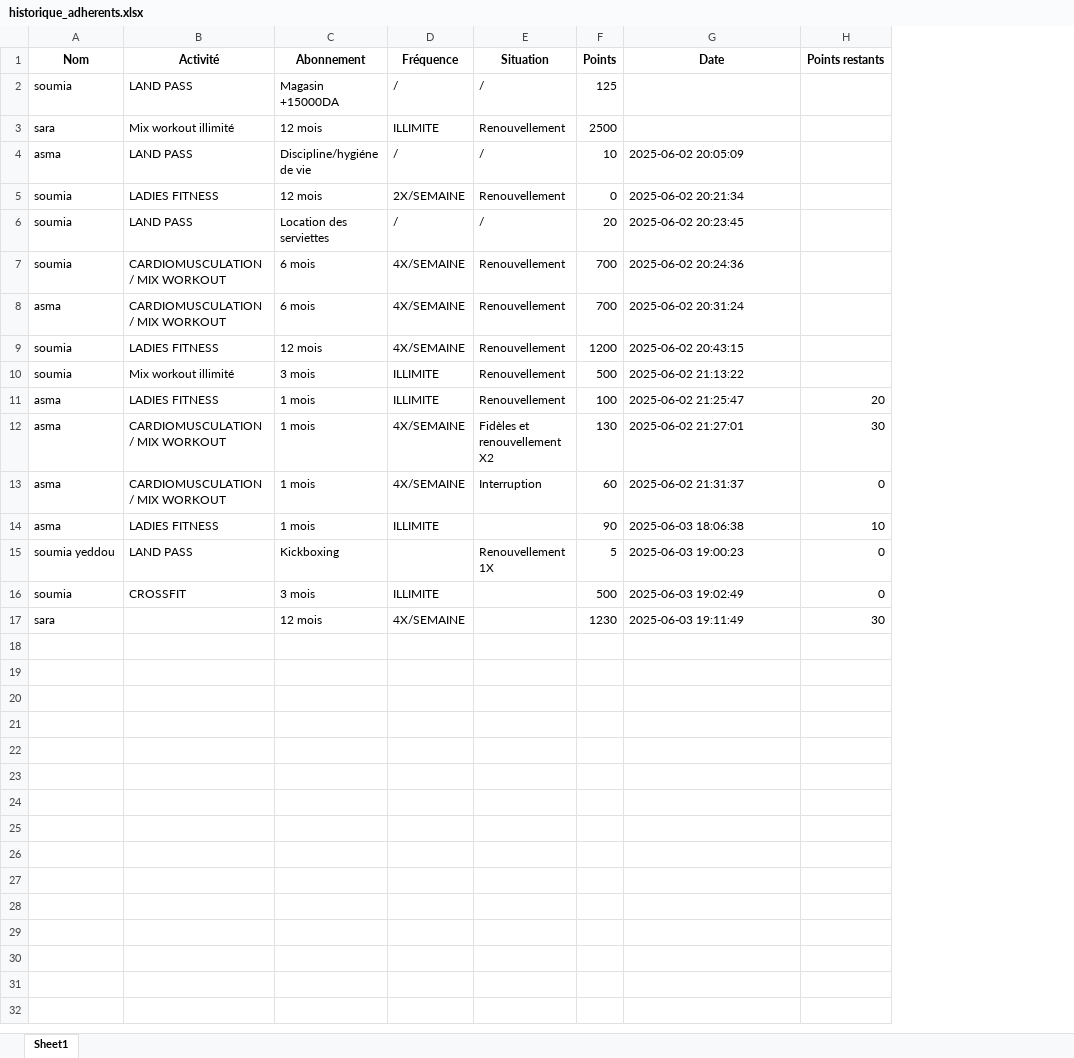
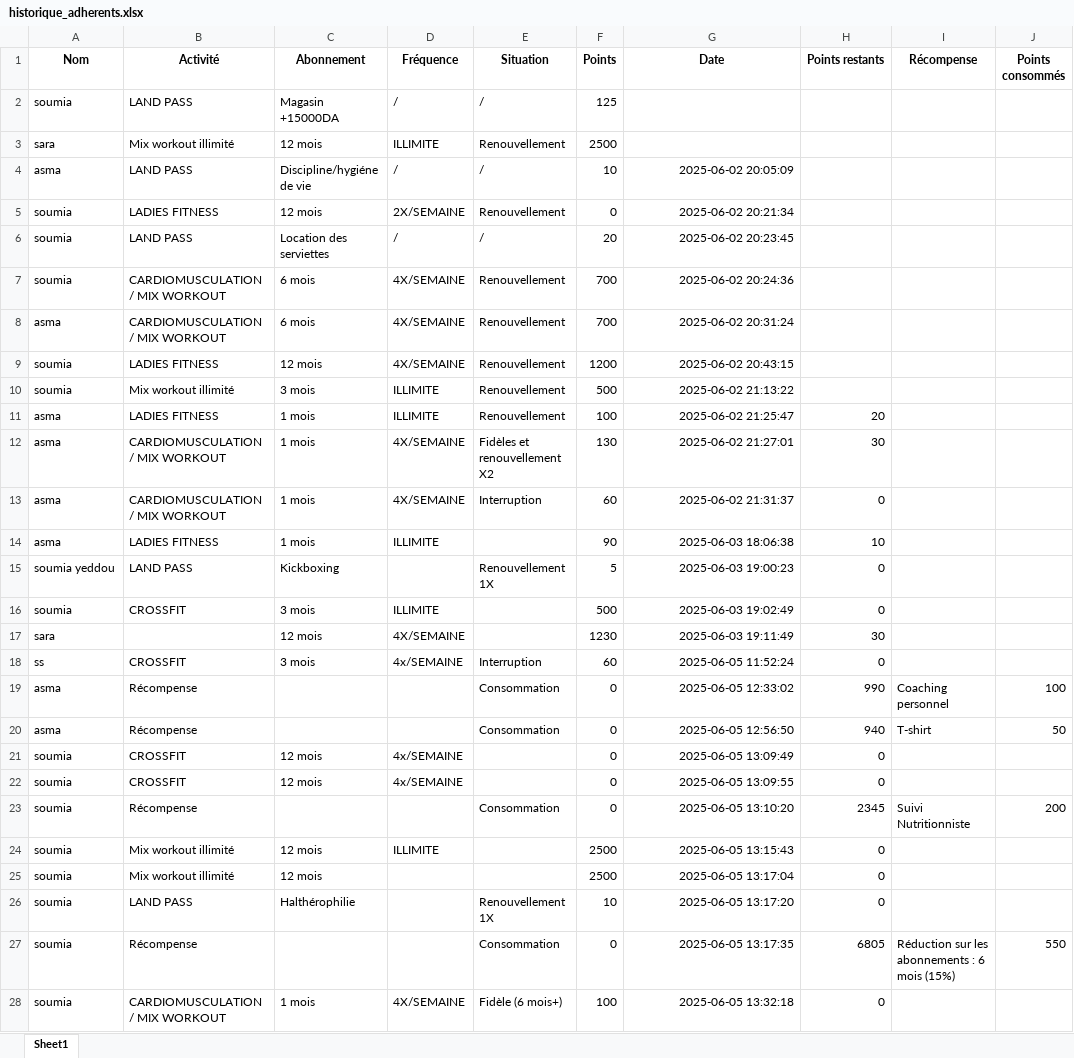
Before and after one commit to chehaz/FITCOIN, an Excel workbook: historique_adherents.xlsx, sheet Sheet1, drawn as a sheet; only a part is shown; values as stored, in another font and other column widths than the file's, no borders; the diff covers the shown part only; the diff names each change by its address in the sheet, - before the commit and + after, or states it on an @@ line.

```diff
--- a/historique_adherents.xlsx (sheet Sheet1)
+++ b/historique_adherents.xlsx (sheet Sheet1)
+column I (Récompense), empty
+column J (Points consommés), empty
-G4:G17 alignment: left
+G4:G17 alignment: right
+row 18: ss | CROSSFIT | 3 mois | 4x/SEMAINE | Interruption | 60 | 2025-06-05 11:52:24 | 0
+row 19: asma | Récompense |  |  | Consommation | 0 | 2025-06-05 12:33:02 | 990 | Coaching personnel | 100
+row 20: asma | Récompense |  |  | Consommation | 0 | 2025-06-05 12:56:50 | 940 | T-shirt | 50
+row 21: soumia | CROSSFIT | 12 mois | 4x/SEMAINE |  | 0 | 2025-06-05 13:09:49 | 0
+row 22: soumia | CROSSFIT | 12 mois | 4x/SEMAINE |  | 0 | 2025-06-05 13:09:55 | 0
+row 23: soumia | Récompense |  |  | Consommation | 0 | 2025-06-05 13:10:20 | 2345 | Suivi Nutritionniste | 200
+row 24: soumia | Mix workout illimité | 12 mois | ILLIMITE |  | 2500 | 2025-06-05 13:15:43 | 0
+row 25: soumia | Mix workout illimité | 12 mois |  |  | 2500 | 2025-06-05 13:17:04 | 0
+row 26: soumia | LAND PASS | Halthérophilie |  | Renouvellement 1X | 10 | 2025-06-05 13:17:20 | 0
+row 27: soumia | Récompense |  |  | Consommation | 0 | 2025-06-05 13:17:35 | 6805 | Réduction sur les abonnements : 6 mois (15%) | 550
+row 28: soumia | CARDIOMUSCULATION / MIX WORKOUT | 1 mois | 4X/SEMAINE | Fidèle (6 mois+) | 100 | 2025-06-05 13:32:18 | 0
```
Also changed, not shown: 3 added rows elsewhere in this sheet, matrice.xlsx, 4 other files.
